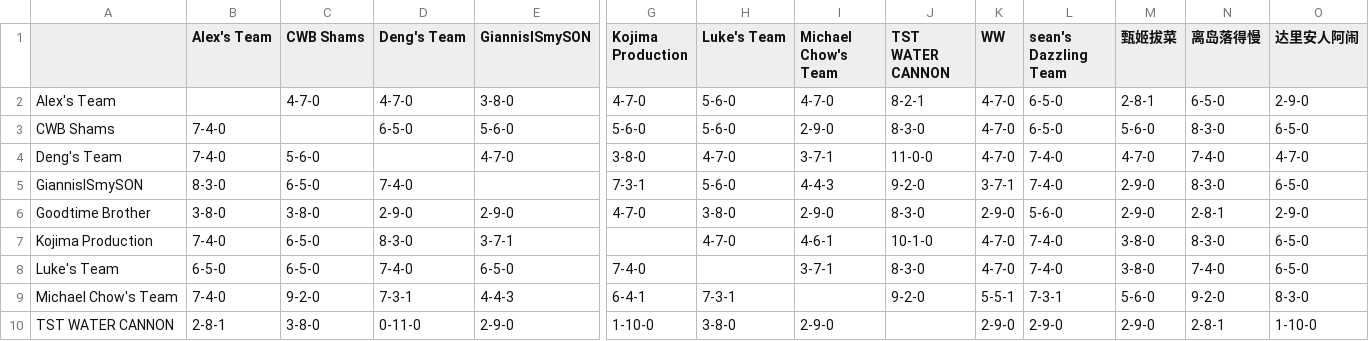
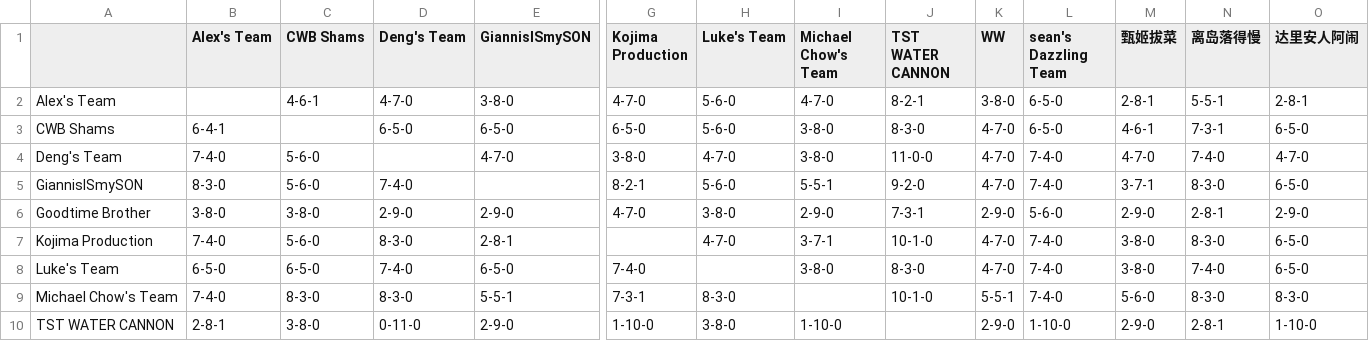
Before and after one commit to williamww19/fantasy, a CSV file: data/league_13648/weekly_summary/week_07.csv, drawn as a sheet; only a part is shown, gaps mark what is left out; the diff covers the shown part only; the diff names each change by its address in the sheet, - before the commit and + after, or states it on an @@ line.

```diff
--- a/data/league_13648/weekly_summary/week_07.csv
+++ b/data/league_13648/weekly_summary/week_07.csv
-C2 (CWB Shams): 4-7-0
+C2 (CWB Shams): 4-6-1
-K2 (WW): 4-7-0
+K2 (WW): 3-8-0
-N2 (离岛落得慢): 6-5-0
+N2 (离岛落得慢): 5-5-1
-O2 (达里安人阿闹): 2-9-0
+O2 (达里安人阿闹): 2-8-1
-B3 (Alex's Team): 7-4-0
+B3 (Alex's Team): 6-4-1
-E3 (GiannisISmySON): 5-6-0
+E3 (GiannisISmySON): 6-5-0
-G3 (Kojima Production): 5-6-0
+G3 (Kojima Production): 6-5-0
-I3 (Michael Chow's Team): 2-9-0
+I3 (Michael Chow's Team): 3-8-0
-M3 (甄姬拔菜): 5-6-0
+M3 (甄姬拔菜): 4-6-1
-N3 (离岛落得慢): 8-3-0
+N3 (离岛落得慢): 7-3-1
-I4 (Michael Chow's Team): 3-7-1
+I4 (Michael Chow's Team): 3-8-0
-C5 (CWB Shams): 6-5-0
+C5 (CWB Shams): 5-6-0
-G5 (Kojima Production): 7-3-1
+G5 (Kojima Production): 8-2-1
-I5 (Michael Chow's Team): 4-4-3
+I5 (Michael Chow's Team): 5-5-1
-K5 (WW): 3-7-1
+K5 (WW): 4-7-0
-M5 (甄姬拔菜): 2-9-0
+M5 (甄姬拔菜): 3-7-1
-J6 (TST WATER CANNON): 8-3-0
+J6 (TST WATER CANNON): 7-3-1
-C7 (CWB Shams): 6-5-0
+C7 (CWB Shams): 5-6-0
-E7 (GiannisISmySON): 3-7-1
+E7 (GiannisISmySON): 2-8-1
-I7 (Michael Chow's Team): 4-6-1
+I7 (Michael Chow's Team): 3-7-1
-I8 (Michael Chow's Team): 3-7-1
+I8 (Michael Chow's Team): 3-8-0
-C9 (CWB Shams): 9-2-0
+C9 (CWB Shams): 8-3-0
-D9 (Deng's Team): 7-3-1
+D9 (Deng's Team): 8-3-0
-E9 (GiannisISmySON): 4-4-3
+E9 (GiannisISmySON): 5-5-1
-G9 (Kojima Production): 6-4-1
+G9 (Kojima Production): 7-3-1
-H9 (Luke's Team): 7-3-1
+H9 (Luke's Team): 8-3-0
-J9 (TST WATER CANNON): 9-2-0
+J9 (TST WATER CANNON): 10-1-0
-L9 (sean's Dazzling Team): 7-3-1
+L9 (sean's Dazzling Team): 7-4-0
-N9 (离岛落得慢): 9-2-0
+N9 (离岛落得慢): 8-3-0
-I10 (Michael Chow's Team): 2-9-0
+I10 (Michael Chow's Team): 1-10-0
-L10 (sean's Dazzling Team): 2-9-0
+L10 (sean's Dazzling Team): 1-10-0
```
Also changed, not shown: 15 edited cells elsewhere in this file, data/league_13648/weekly_stats/week_07.csv, data/league_33203/weekly_stats/week_07.csv, 3 other files.
